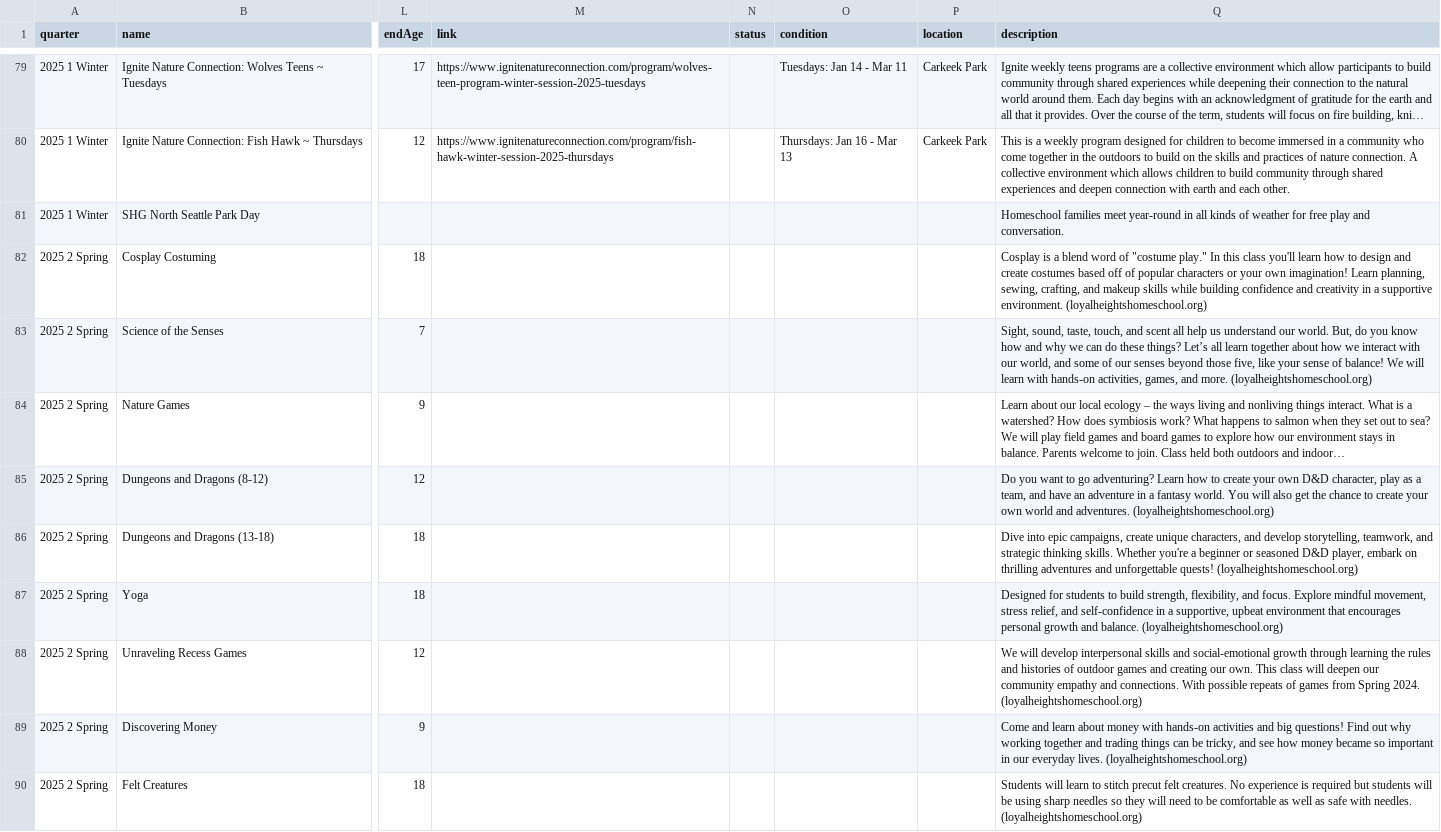
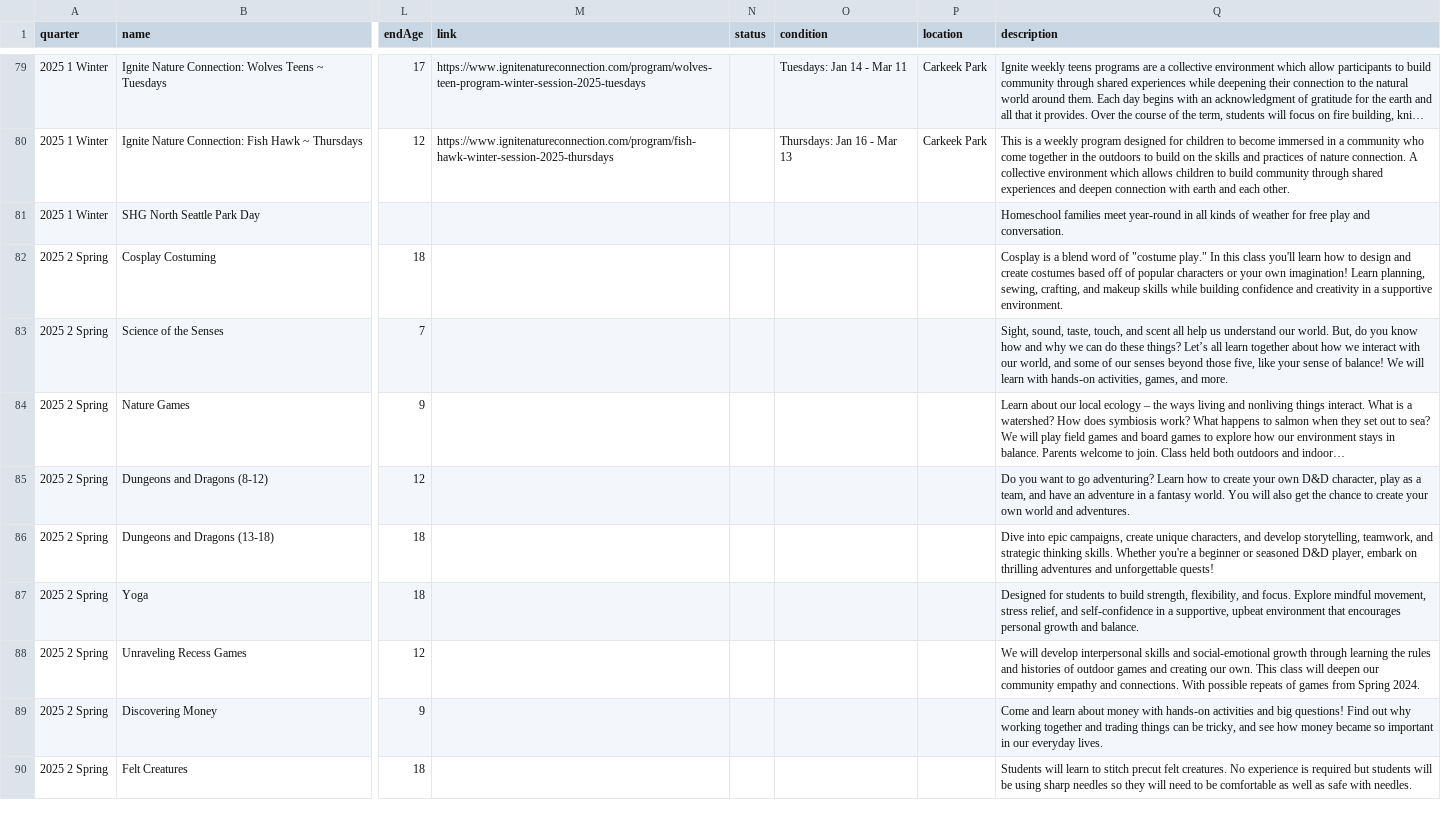
Before and after one commit to loyalheightshomeschool/loyalheightshomeschool, a CSV file: assets/data/classes.csv, drawn as a sheet; only a part is shown, gaps mark what is left out; long unchanged cells end in …; the diff covers the shown part only; the diff names each change by its address in the sheet, - before the commit and + after, or states it on an @@ line.

```diff
--- a/assets/data/classes.csv
+++ b/assets/data/classes.csv
-Q82 (description): …supportive environment. (loyalheightshomeschool.org)
+Q82 (description): …supportive environment.
-Q83 (description): …and more. (loyalheightshomeschool.org)
+Q83 (description): …and more.
-Q85 (description): …and adventures. (loyalheightshomeschool.org)
+Q85 (description): …and adventures.
-Q86 (description): …unforgettable quests! (loyalheightshomeschool.org)
+Q86 (description): …unforgettable quests!
-Q87 (description): …and balance. (loyalheightshomeschool.org)
+Q87 (description): …and balance.
-Q88 (description): …Spring 2024. (loyalheightshomeschool.org)
+Q88 (description): …Spring 2024.
-Q89 (description): …everyday lives. (loyalheightshomeschool.org)
+Q89 (description): …everyday lives.
-Q90 (description): …with needles. (loyalheightshomeschool.org)
+Q90 (description): …with needles.
```
Also changed, not shown: 1 added row and 3 edited cells elsewhere in this file, 3 other files.
